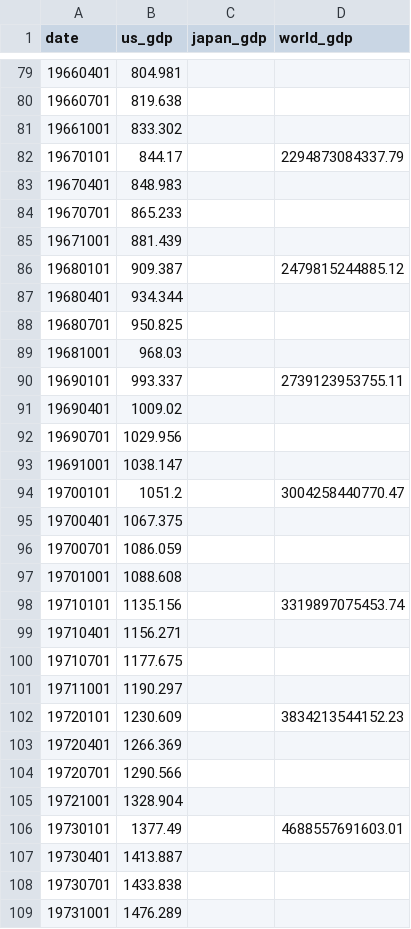
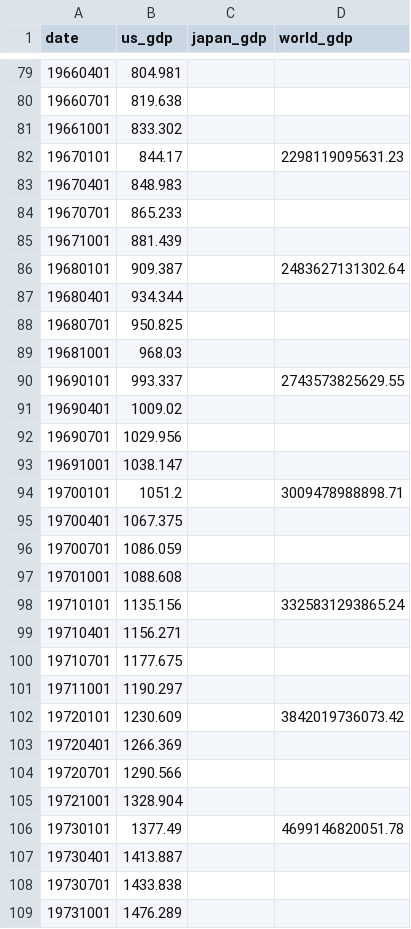
Before and after one commit to r-matsuzaka/boj-dashboard-data, a CSV file: data/all_gdp_data.csv, drawn as a sheet; only a part is shown, gaps mark what is left out; the diff covers the shown part only.

```diff
--- a/data/all_gdp_data.csv
+++ b/data/all_gdp_data.csv
@@ -81,3 +81,3 @@ date,us_gdp,japan_gdp,world_gdp
 19661001,833.302,,
-19670101,844.17,,2294873084337.79
+19670101,844.17,,2298119095631.23
 19670401,848.983,,
@@ -85,3 +85,3 @@ date,us_gdp,japan_gdp,world_gdp
 19671001,881.439,,
-19680101,909.387,,2479815244885.12
+19680101,909.387,,2483627131302.64
 19680401,934.344,,
@@ -89,3 +89,3 @@ date,us_gdp,japan_gdp,world_gdp
 19681001,968.03,,
-19690101,993.337,,2739123953755.11
+19690101,993.337,,2743573825629.55
 19690401,1009.02,,
@@ -93,3 +93,3 @@ date,us_gdp,japan_gdp,world_gdp
 19691001,1038.147,,
-19700101,1051.2,,3004258440770.47
+19700101,1051.2,,3009478988898.71
 19700401,1067.375,,
@@ -97,3 +97,3 @@ date,us_gdp,japan_gdp,world_gdp
 19701001,1088.608,,
-19710101,1135.156,,3319897075453.74
+19710101,1135.156,,3325831293865.24
 19710401,1156.271,,
@@ -101,3 +101,3 @@ date,us_gdp,japan_gdp,world_gdp
 19711001,1190.297,,
-19720101,1230.609,,3834213544152.23
+19720101,1230.609,,3842019736073.42
 19720401,1266.369,,
@@ -105,3 +105,3 @@ date,us_gdp,japan_gdp,world_gdp
 19721001,1328.904,,
-19730101,1377.49,,4688557691603.01
+19730101,1377.49,,4699146820051.78
 19730401,1413.887,,
```
Also changed, not shown: 59 edited cells elsewhere in this file, data/boj_unsecured_call_rate.csv, 4 other files.
